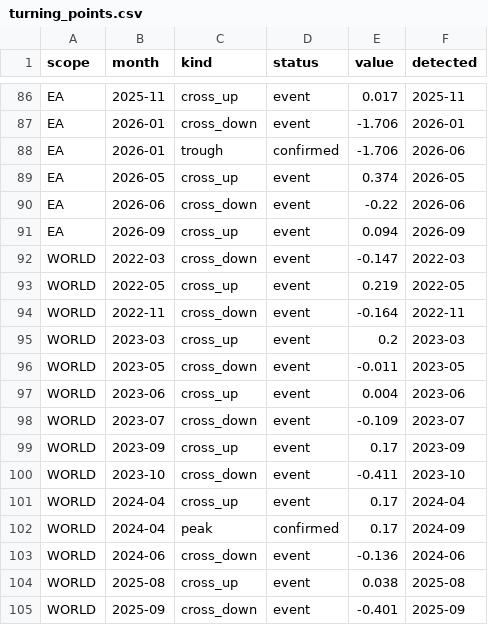
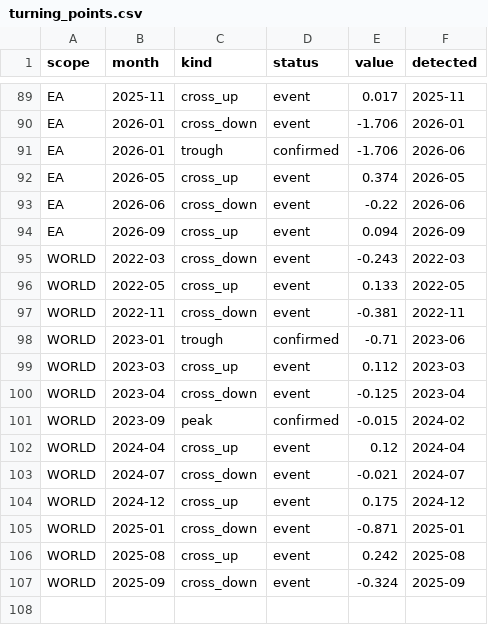
Before and after one commit to benrogacki/scoring-engine, a CSV file: live/turning_points.csv, drawn as a sheet; only a part is shown, gaps mark what is left out; the diff covers the shown part only.

```diff
--- a/live/turning_points.csv
+++ b/live/turning_points.csv
@@ -91,15 +94,14 @@ EA,2026-06,cross_down,event,-0.22,2026-06
 EA,2026-09,cross_up,event,0.094,2026-09
-WORLD,2022-03,cross_down,event,-0.147,2022-03
-WORLD,2022-05,cross_up,event,0.219,2022-05
-WORLD,2022-11,cross_down,event,-0.164,2022-11
-WORLD,2023-03,cross_up,event,0.2,2023-03
-WORLD,2023-05,cross_down,event,-0.011,2023-05
-WORLD,2023-06,cross_up,event,0.004,2023-06
-WORLD,2023-07,cross_down,event,-0.109,2023-07
-WORLD,2023-09,cross_up,event,0.17,2023-09
-WORLD,2023-10,cross_down,event,-0.411,2023-10
-WORLD,2024-04,cross_up,event,0.17,2024-04
-WORLD,2024-04,peak,confirmed,0.17,2024-09
-WORLD,2024-06,cross_down,event,-0.136,2024-06
-WORLD,2025-08,cross_up,event,0.038,2025-08
-WORLD,2025-09,cross_down,event,-0.401,2025-09
+WORLD,2022-03,cross_down,event,-0.243,2022-03
+WORLD,2022-05,cross_up,event,0.133,2022-05
+WORLD,2022-11,cross_down,event,-0.381,2022-11
+WORLD,2023-01,trough,confirmed,-0.71,2023-06
+WORLD,2023-03,cross_up,event,0.112,2023-03
+WORLD,2023-04,cross_down,event,-0.125,2023-04
+WORLD,2023-09,peak,confirmed,-0.015,2024-02
+WORLD,2024-04,cross_up,event,0.12,2024-04
+WORLD,2024-07,cross_down,event,-0.021,2024-07
+WORLD,2024-12,cross_up,event,0.175,2024-12
+WORLD,2025-01,cross_down,event,-0.871,2025-01
+WORLD,2025-08,cross_up,event,0.242,2025-08
+WORLD,2025-09,cross_down,event,-0.324,2025-09
```
Also changed, not shown: 4 added rows, 1 removed row and 11 edited cells elsewhere in this file, live/composite.csv, live/indicator_panel.csv, 5 other files.
